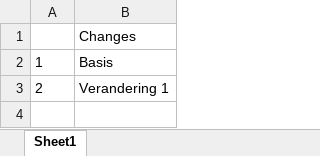
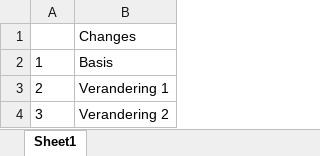
Before and after one commit to Jeroen-OnGH/JvD.Cheatsheet, an Excel workbook: data-raw/Revert_Data.xlsx, sheet Sheet1, drawn as a sheet; values as stored, in another font and other column widths than the file's, no borders; the diff names each change by its address in the sheet, - before the commit and + after, or states it on an @@ line.

Commit message:
Verandering 2

```diff
--- a/data-raw/Revert_Data.xlsx (sheet Sheet1)
+++ b/data-raw/Revert_Data.xlsx (sheet Sheet1)
+row 4: 3 | Verandering 2
```
Also changed, not shown: 1 other file.
